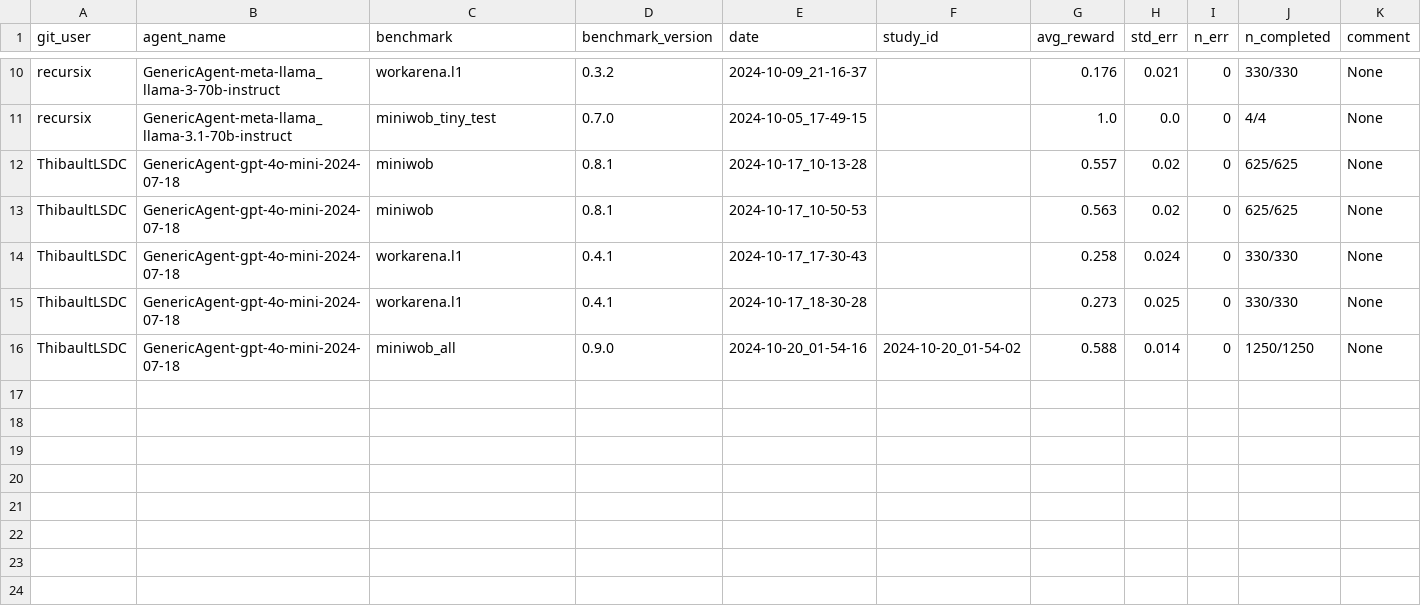
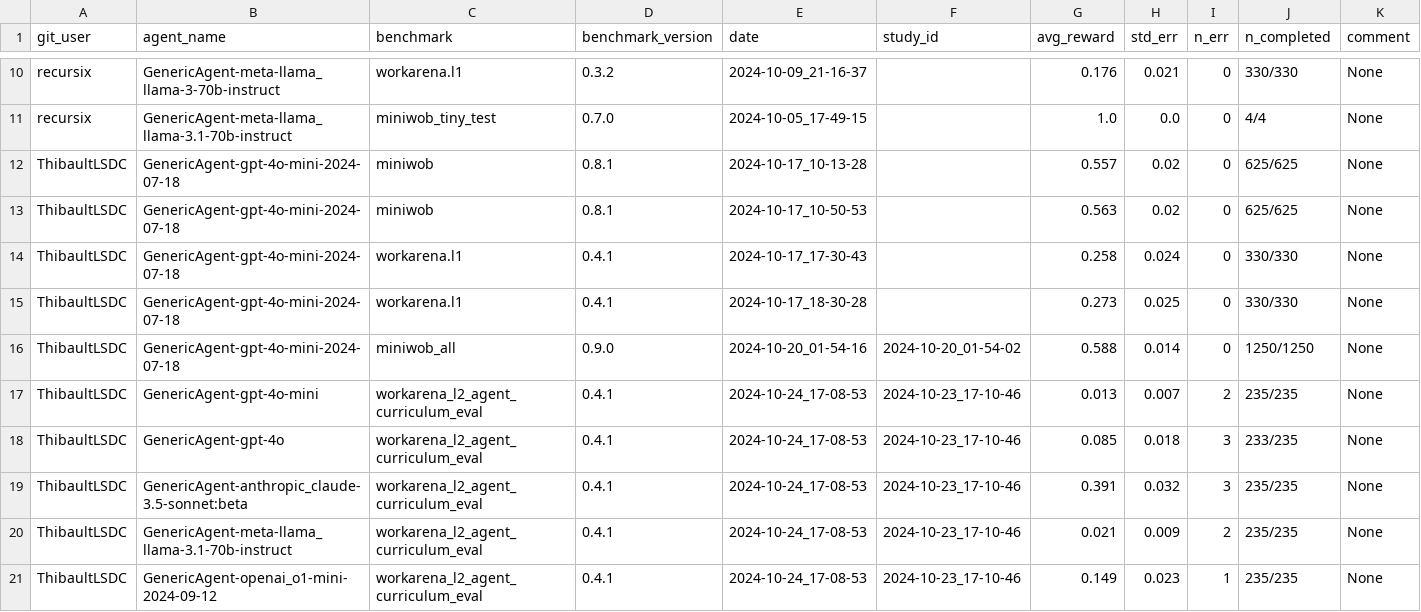
Before and after one commit to ServiceNow/AgentLab, a CSV file: reproducibility_journal.csv, drawn as a sheet; only a part is shown, gaps mark what is left out; rows hold the shown columns only; the diff names each change by its address in the sheet, - before the commit and + after, or states it on an @@ line.

Commit message:
L2 entries

```diff
--- a/reproducibility_journal.csv
+++ b/reproducibility_journal.csv
+row 17: ThibaultLSDC | GenericAgent-gpt-4o-mini | workarena_l2_agent_curriculum_eval | 0.4.1 | 2024-10-24_17-08-53 | 2024-10-23_17-10-46 | 0.013 | 0.007 | 2 | 235/235 | None
+row 18: ThibaultLSDC | GenericAgent-gpt-4o | workarena_l2_agent_curriculum_eval | 0.4.1 | 2024-10-24_17-08-53 | 2024-10-23_17-10-46 | 0.085 | 0.018 | 3 | 233/235 | None
+row 19: ThibaultLSDC | GenericAgent-anthropic_claude-3.5-sonnet:beta | workarena_l2_agent_curriculum_eval | 0.4.1 | 2024-10-24_17-08-53 | 2024-10-23_17-10-46 | 0.391 | 0.032 | 3 | 235/235 | None
+row 20: ThibaultLSDC | GenericAgent-meta-llama_llama-3.1-70b-instruct | workarena_l2_agent_curriculum_eval | 0.4.1 | 2024-10-24_17-08-53 | 2024-10-23_17-10-46 | 0.021 | 0.009 | 2 | 235/235 | None
+row 21: ThibaultLSDC | GenericAgent-openai_o1-mini-2024-09-12 | workarena_l2_agent_curriculum_eval | 0.4.1 | 2024-10-24_17-08-53 | 2024-10-23_17-10-46 | 0.149 | 0.023 | 1 | 235/235 | None
```
